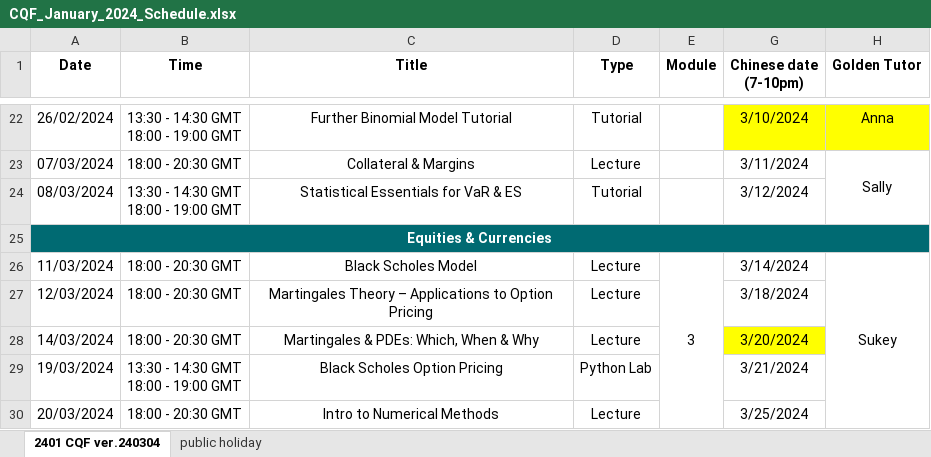
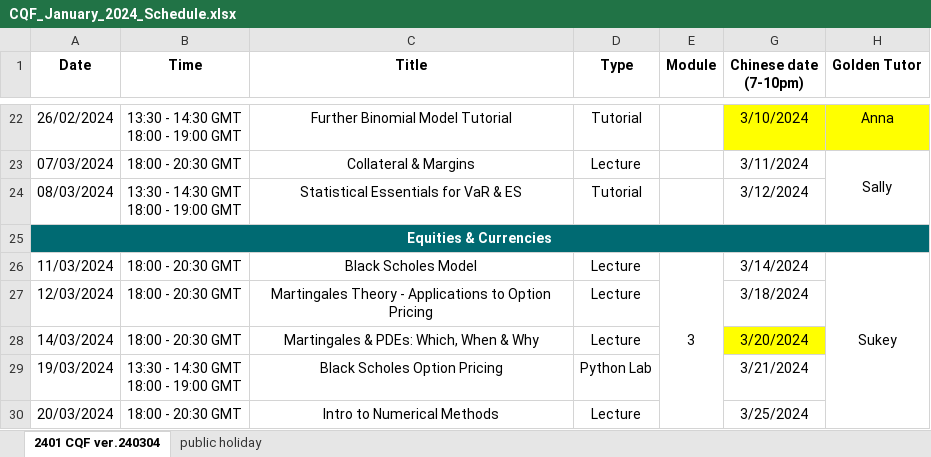
Before and after one commit to AngusFan-GH/cqf_schedule, an Excel workbook: source/CQF_January_2024_Schedule.xlsx, sheet 2401 CQF ver.240304, drawn as a sheet; only a part is shown, gaps mark what is left out; values as stored, in another font and other column widths than the file's, no borders; the diff names each change by its address in the sheet, - before the commit and + after, or states it on an @@ line.

```diff
--- a/source/CQF_January_2024_Schedule.xlsx (sheet 2401 CQF ver.240304)
+++ b/source/CQF_January_2024_Schedule.xlsx (sheet 2401 CQF ver.240304)
-C27 (Title): Martingales Theory – Applications to…
+C27 (Title): Martingales Theory - Applications to…
```
Also changed, not shown: 2 other files.
